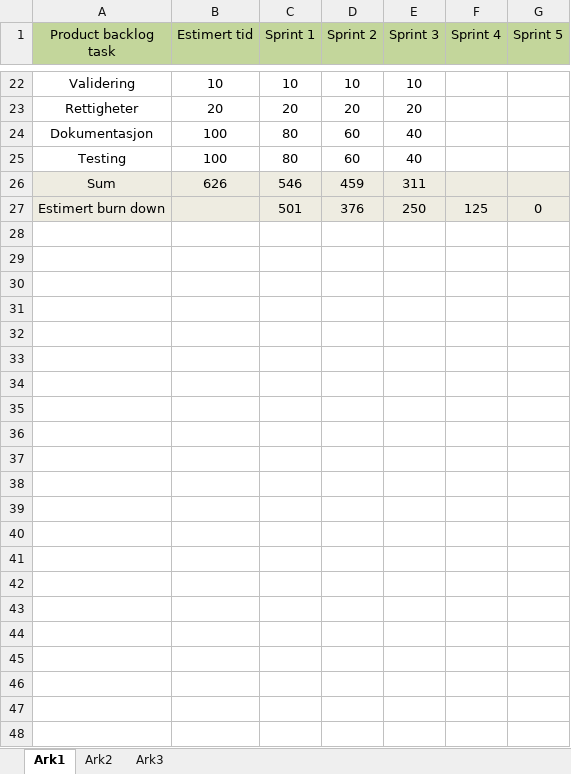
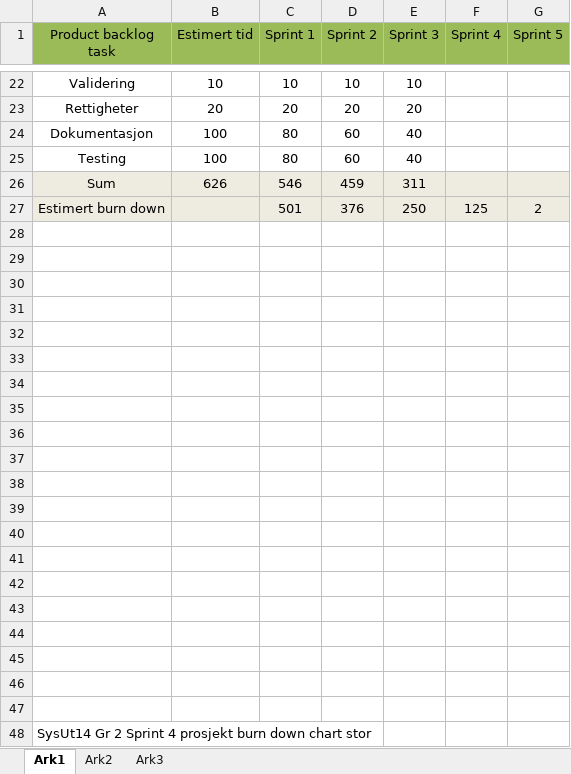
Before and after one commit to SurtEple/Dokumenter, an Excel workbook: Sprint 4/SysUt14 Gr 2 Sprint 4 Prosjekt burn down chart (stor).xlsx, sheet Ark1, drawn as a sheet; only a part is shown, gaps mark what is left out; values as stored, in another font and other column widths than the file's, no borders; charts and pictures not drawn; the diff names each change by its address in the sheet, - before the commit and + after, or states it on an @@ line.

```diff
--- a/Sprint 4/SysUt14 Gr 2 Sprint 4 Prosjekt burn down chart (stor).xlsx (sheet Ark1)
+++ b/Sprint 4/SysUt14 Gr 2 Sprint 4 Prosjekt burn down chart (stor).xlsx (sheet Ark1)
-A1:G1 fill: #C3D69B
+A1:G1 fill: #9BBB59
-G27 (Sprint 5): 0
+G27 (Sprint 5): 2
+row 28: (empty)
+row 29: (empty)
+row 30: (empty)
+row 31: (empty)
+row 32: (empty)
+row 33: (empty)
+row 34: (empty)
+row 35: (empty)
+row 36: (empty)
+row 37: (empty)
+row 38: (empty)
+row 39: (empty)
+row 40: (empty)
+row 41: (empty)
+row 42: (empty)
+row 43: (empty)
+row 44: (empty)
+row 45: (empty)
+row 46: (empty)
+row 47: (empty)
+row 48: SysUt14 Gr 2 Sprint 4 prosjekt burn down chart stor
```
Also changed, not shown: charts or pictures, Sprint 4/SysUt14 Gr 2 Sprint 4 Prosjekt burn down chart (mini).xlsx.
